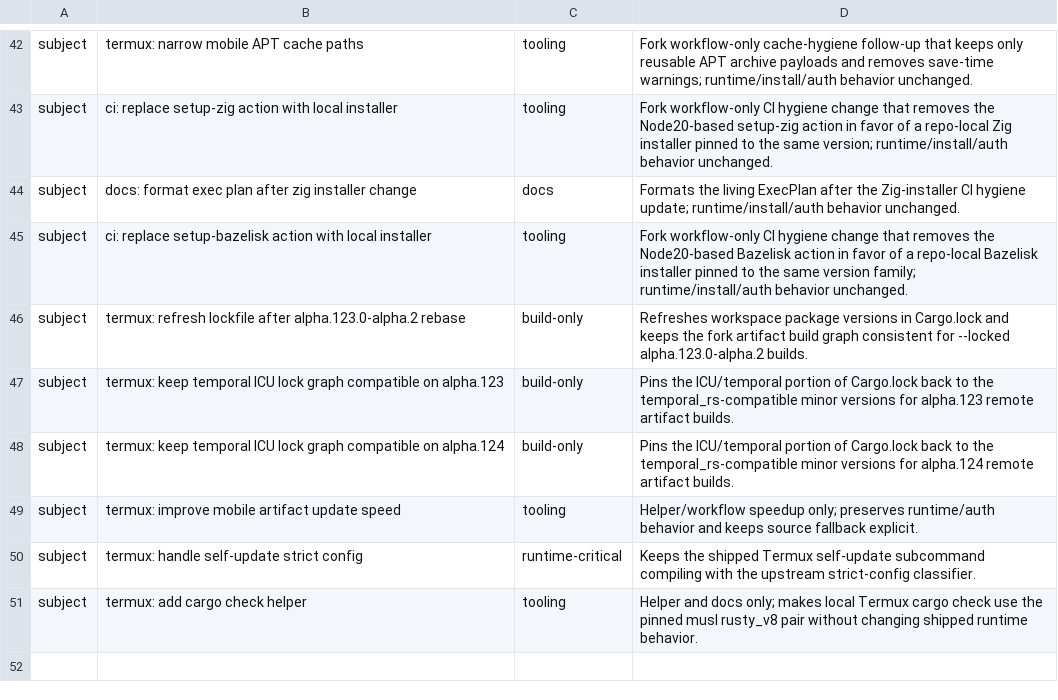
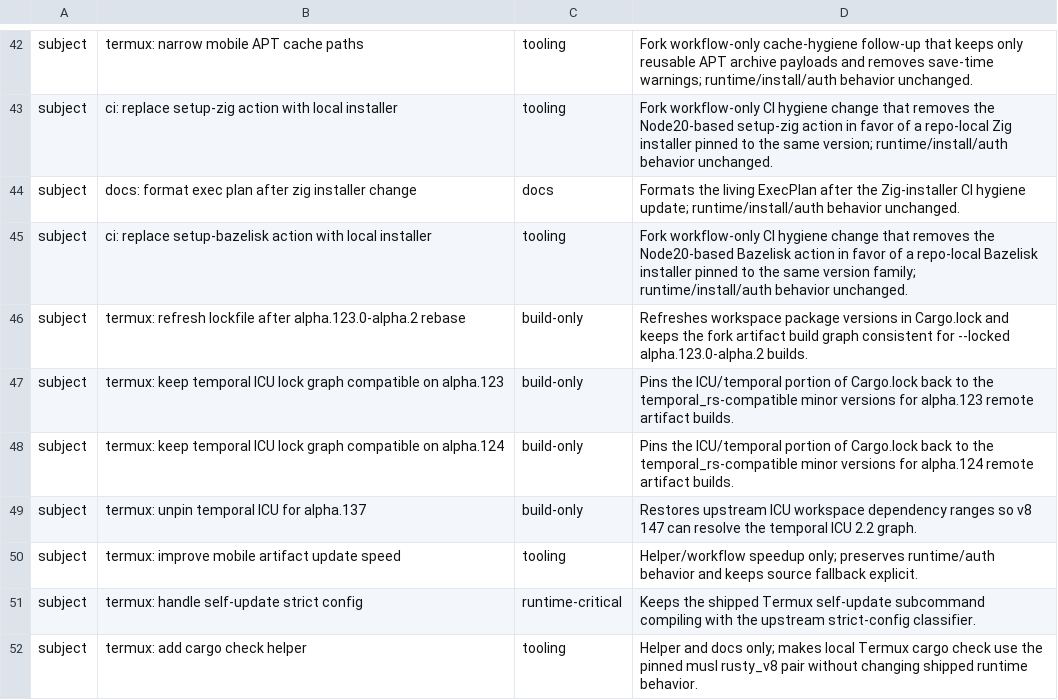
Before and after one commit to Kbediako/codex-termux-pocket, a TSV file: scripts/termux/patch_audit.tsv, drawn as a sheet; only a part is shown, gaps mark what is left out; the diff names each change by its address in the sheet, - before the commit and + after, or states it on an @@ line.

Commit message:
termux: unpin temporal ICU for alpha.137

```diff
--- a/scripts/termux/patch_audit.tsv
+++ b/scripts/termux/patch_audit.tsv
+row 49: subject | termux: unpin temporal ICU for alpha.137 | build-only | Restores upstream ICU workspace dependency ranges so v8 147 can resolve the temporal ICU 2.2 graph.
```
Also changed, not shown: 1 other file.
